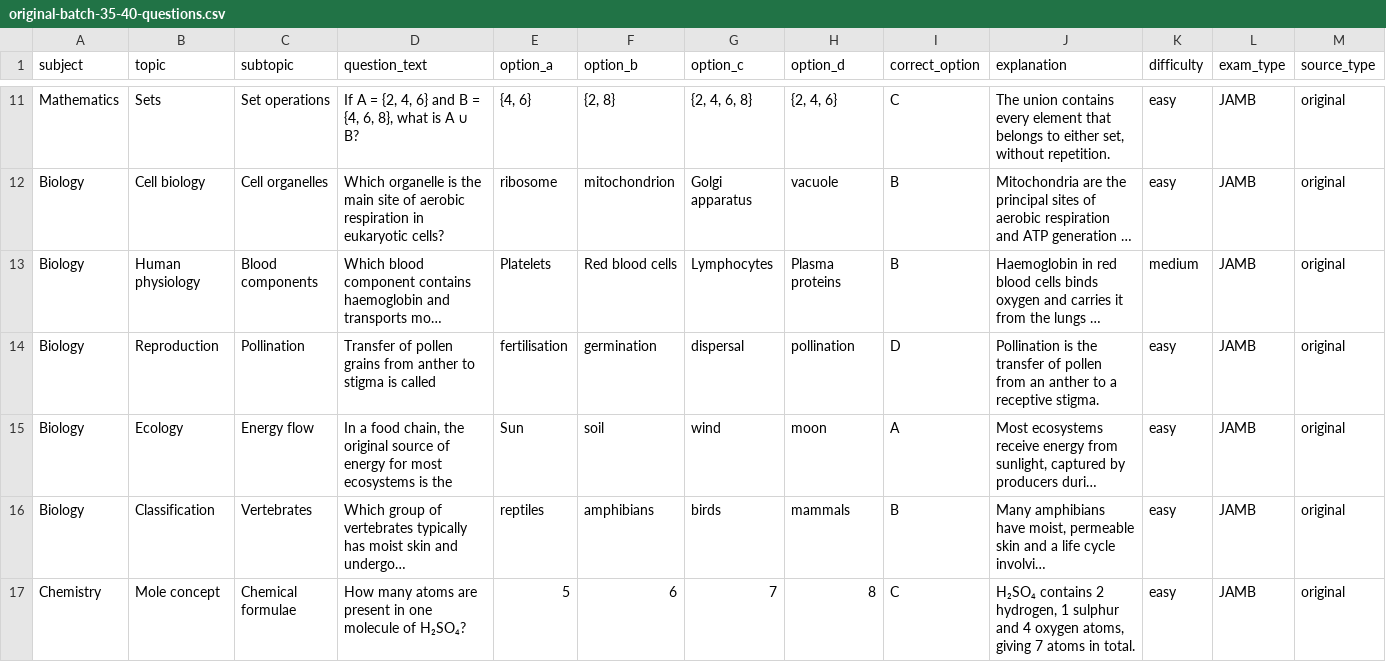
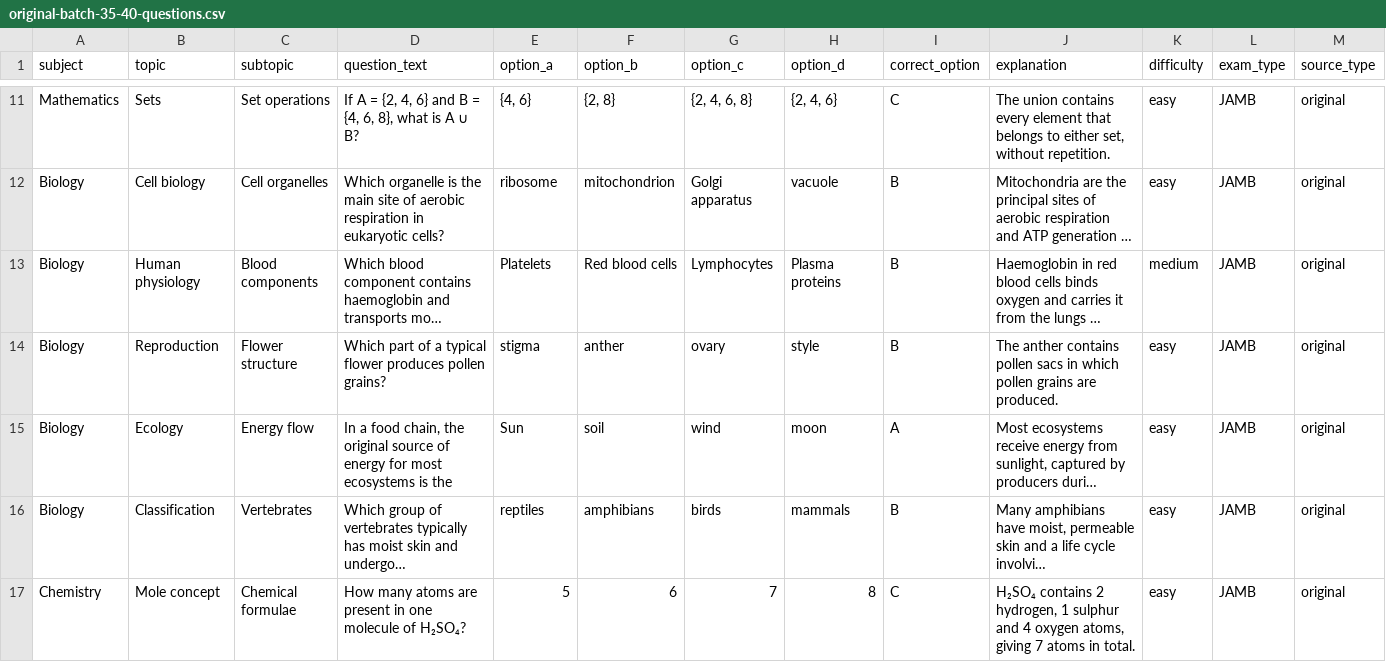
Before and after one commit to timmyjoe385-netizen/EDUKEN-CONSULT-, a CSV file: content/cbt/original-batch-35-40-questions.csv, drawn as a sheet; only a part is shown, gaps mark what is left out; long unchanged cells end in …; the diff names each change by its address in the sheet, - before the commit and + after, or states it on an @@ line.

Commit message:
Replace repeated pollination definition in CBT batch 35

```diff
--- a/content/cbt/original-batch-35-40-questions.csv
+++ b/content/cbt/original-batch-35-40-questions.csv
-C14 (subtopic): Pollination
+C14 (subtopic): Flower structure
-D14 (question_text): Transfer of pollen grains from anther to stigma is called
+D14 (question_text): Which part of a typical flower produces pollen grains?
-E14 (option_a): fertilisation
+E14 (option_a): stigma
-F14 (option_b): germination
+F14 (option_b): anther
-G14 (option_c): dispersal
+G14 (option_c): ovary
-H14 (option_d): pollination
+H14 (option_d): style
-I14 (correct_option): D
+I14 (correct_option): B
-J14 (explanation): Pollination is the transfer of pollen from an anther to a receptive stigma.
+J14 (explanation): The anther contains pollen sacs in which pollen grains are produced.
```
